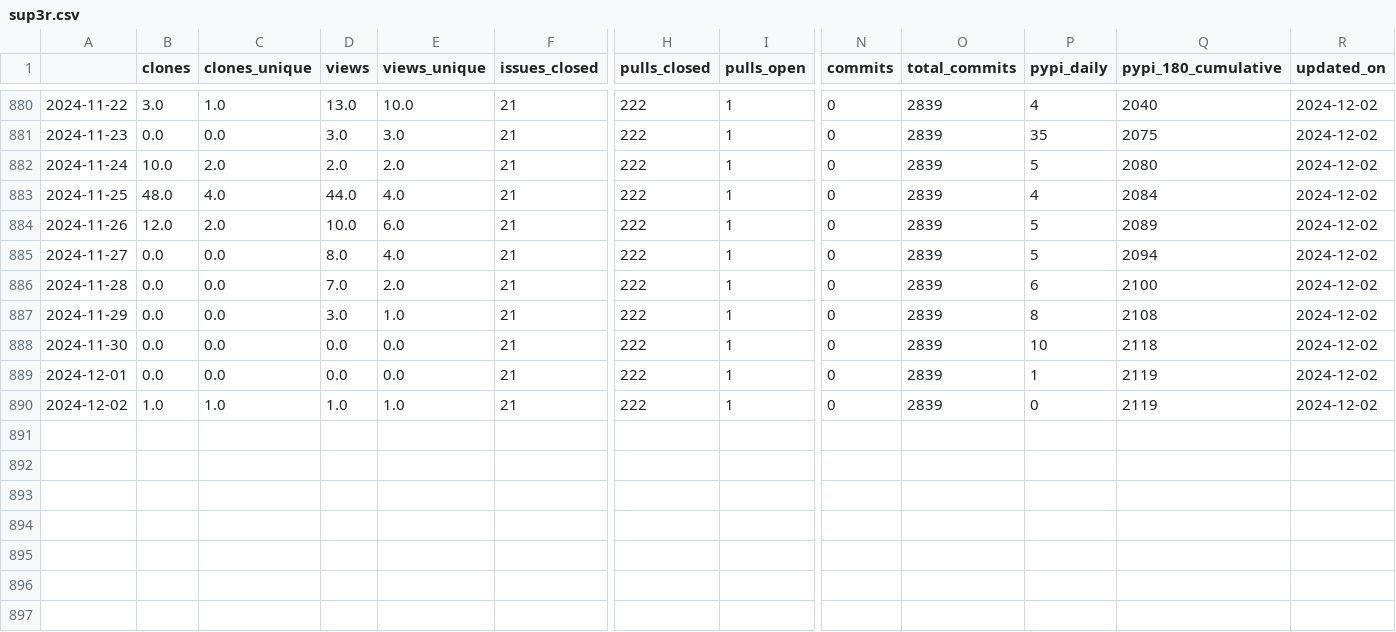
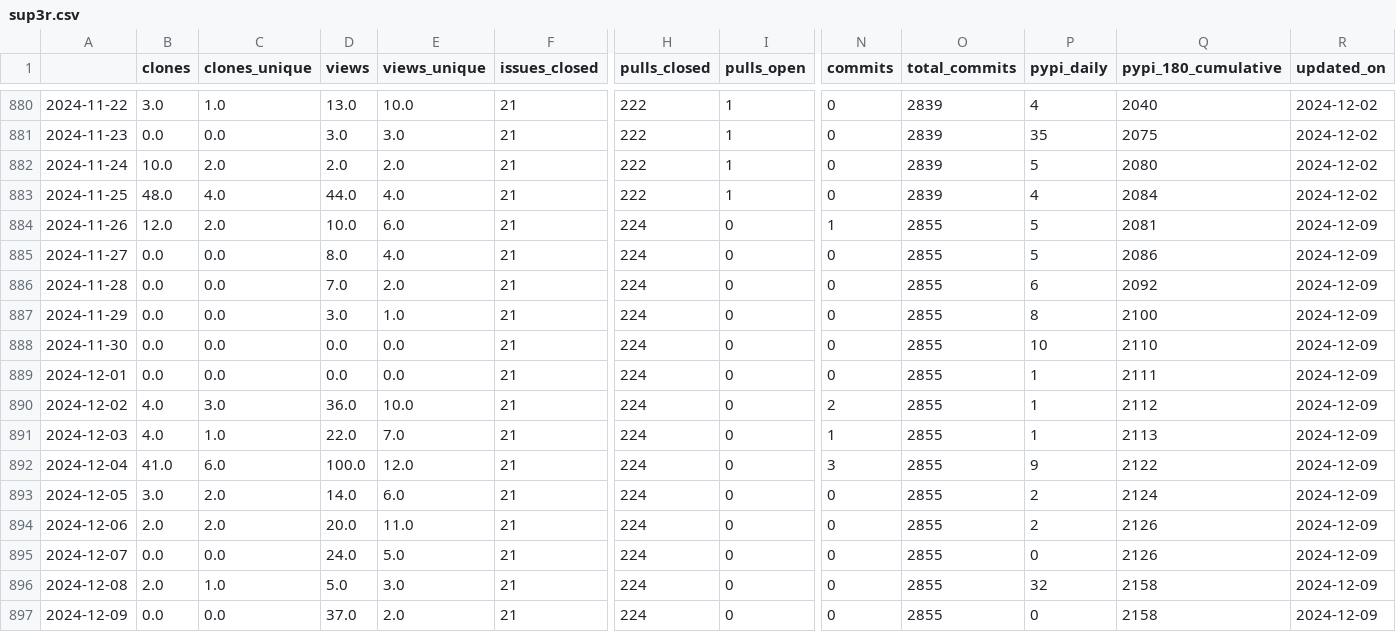
Before and after one commit to malihass/osos, a CSV file: data/sup3r.csv, drawn as a sheet; only a part is shown, gaps mark what is left out; rows hold the shown columns only; the diff names each change by its address in the sheet, - before the commit and + after, or states it on an @@ line.

Commit message:
update osos data and plots

```diff
--- a/data/sup3r.csv
+++ b/data/sup3r.csv
-H884:H890 (pulls_closed): 222
+H884:H890 (pulls_closed): 224
-I884:I890 (pulls_open): 1
+I884:I890 (pulls_open): 0
-N884 (commits): 0
+N884 (commits): 1
-O884:O890 (total_commits): 2839
+O884:O890 (total_commits): 2855
-Q884 (pypi_180_cumulative): 2089
+Q884 (pypi_180_cumulative): 2081
-R884:R890 (updated_on): 2024-12-02
+R884:R890 (updated_on): 2024-12-09
-Q885 (pypi_180_cumulative): 2094
+Q885 (pypi_180_cumulative): 2086
-Q886 (pypi_180_cumulative): 2100
+Q886 (pypi_180_cumulative): 2092
-Q887 (pypi_180_cumulative): 2108
+Q887 (pypi_180_cumulative): 2100
-Q888 (pypi_180_cumulative): 2118
+Q888 (pypi_180_cumulative): 2110
-Q889 (pypi_180_cumulative): 2119
+Q889 (pypi_180_cumulative): 2111
-B890 (clones): 1.0
+B890 (clones): 4.0
-C890 (clones_unique): 1.0
+C890 (clones_unique): 3.0
-D890 (views): 1.0
+D890 (views): 36.0
-E890 (views_unique): 1.0
+E890 (views_unique): 10.0
-N890 (commits): 0
+N890 (commits): 2
-P890 (pypi_daily): 0
+P890 (pypi_daily): 1
-Q890 (pypi_180_cumulative): 2119
+Q890 (pypi_180_cumulative): 2112
+row 891: 2024-12-03 | 4.0 | 1.0 | 22.0 | 7.0 | 21 | 224 | 0 | 1 | 2855 | 1 | 2113 | 2024-12-09
+row 892: 2024-12-04 | 41.0 | 6.0 | 100.0 | 12.0 | 21 | 224 | 0 | 3 | 2855 | 9 | 2122 | 2024-12-09
+row 893: 2024-12-05 | 3.0 | 2.0 | 14.0 | 6.0 | 21 | 224 | 0 | 0 | 2855 | 2 | 2124 | 2024-12-09
+row 894: 2024-12-06 | 2.0 | 2.0 | 20.0 | 11.0 | 21 | 224 | 0 | 0 | 2855 | 2 | 2126 | 2024-12-09
+row 895: 2024-12-07 | 0.0 | 0.0 | 24.0 | 5.0 | 21 | 224 | 0 | 0 | 2855 | 0 | 2126 | 2024-12-09
+row 896: 2024-12-08 | 2.0 | 1.0 | 5.0 | 3.0 | 21 | 224 | 0 | 0 | 2855 | 32 | 2158 | 2024-12-09
+row 897: 2024-12-09 | 0.0 | 0.0 | 37.0 | 2.0 | 21 | 224 | 0 | 0 | 2855 | 0 | 2158 | 2024-12-09
```
Also changed, not shown: data/bioreactordesign.csv, data/pelephysics.csv, 15 other files.
